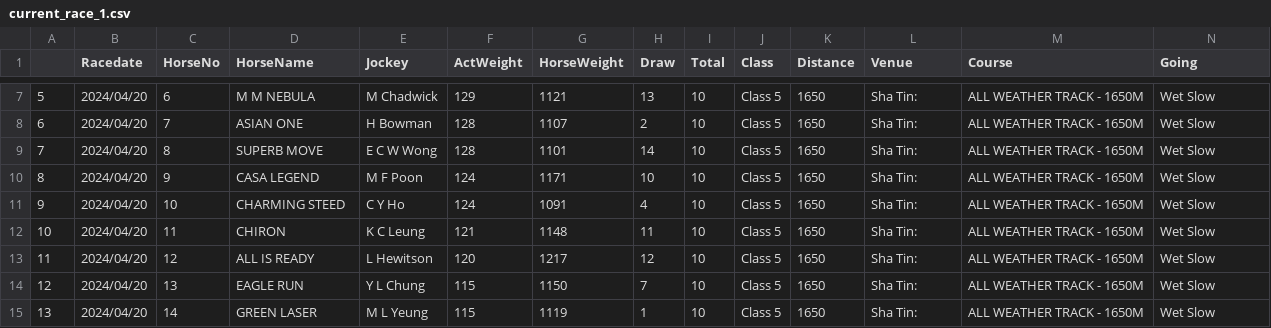
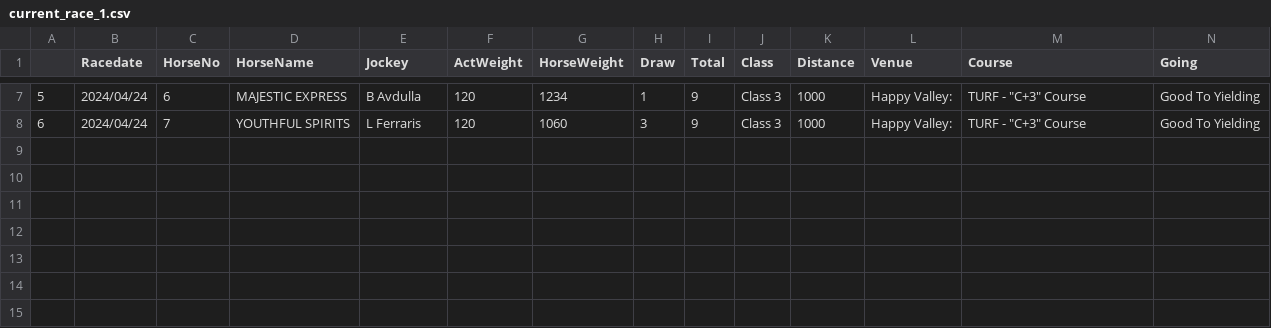
Before and after one commit to monkeynyp/horsegame, a CSV file: racecard/data/current_race_1.csv, drawn as a sheet; only a part is shown, gaps mark what is left out; the diff covers the shown part only.

Commit message:
update new race

```diff
--- a/racecard/data/current_race_1.csv
+++ b/racecard/data/current_race_1.csv
@@ -7,9 +7,2 @@
-5,2024/04/20,6,M M NEBULA,M Chadwick,129,1121,13,10,Class 5,1650,Sha Tin:,ALL WEATHER TRACK - 1650M,Wet Slow
-6,2024/04/20,7,ASIAN ONE,H Bowman,128,1107,2,10,Class 5,1650,Sha Tin:,ALL WEATHER TRACK - 1650M,Wet Slow
-7,2024/04/20,8,SUPERB MOVE,E C W Wong,128,1101,14,10,Class 5,1650,Sha Tin:,ALL WEATHER TRACK - 1650M,Wet Slow
-8,2024/04/20,9,CASA LEGEND,M F Poon,124,1171,10,10,Class 5,1650,Sha Tin:,ALL WEATHER TRACK - 1650M,Wet Slow
-9,2024/04/20,10,CHARMING STEED,C Y Ho,124,1091,4,10,Class 5,1650,Sha Tin:,ALL WEATHER TRACK - 1650M,Wet Slow
-10,2024/04/20,11,CHIRON,K C Leung,121,1148,11,10,Class 5,1650,Sha Tin:,ALL WEATHER TRACK - 1650M,Wet Slow
-11,2024/04/20,12,ALL IS READY,L Hewitson,120,1217,12,10,Class 5,1650,Sha Tin:,ALL WEATHER TRACK - 1650M,Wet Slow
-12,2024/04/20,13,EAGLE RUN,Y L Chung,115,1150,7,10,Class 5,1650,Sha Tin:,ALL WEATHER TRACK - 1650M,Wet Slow
-13,2024/04/20,14,GREEN LASER,M L Yeung,115,1119,1,10,Class 5,1650,Sha Tin:,ALL WEATHER TRACK - 1650M,Wet Slow
+5,2024/04/24,6,MAJESTIC EXPRESS,B Avdulla,120,1234,1,9,Class 3,1000,Happy Valley:,"TURF - ""C+3"" Course",Good To Yielding
+6,2024/04/24,7,YOUTHFUL SPIRITS,L Ferraris,120,1060,3,9,Class 3,1000,Happy Valley:,"TURF - ""C+3"" Course",Good To Yielding
```
Also changed, not shown: 58 edited cells elsewhere in this file, racecard/data/current_race_3.csv, racecard/data/current_race_5.csv, 17 other files.
